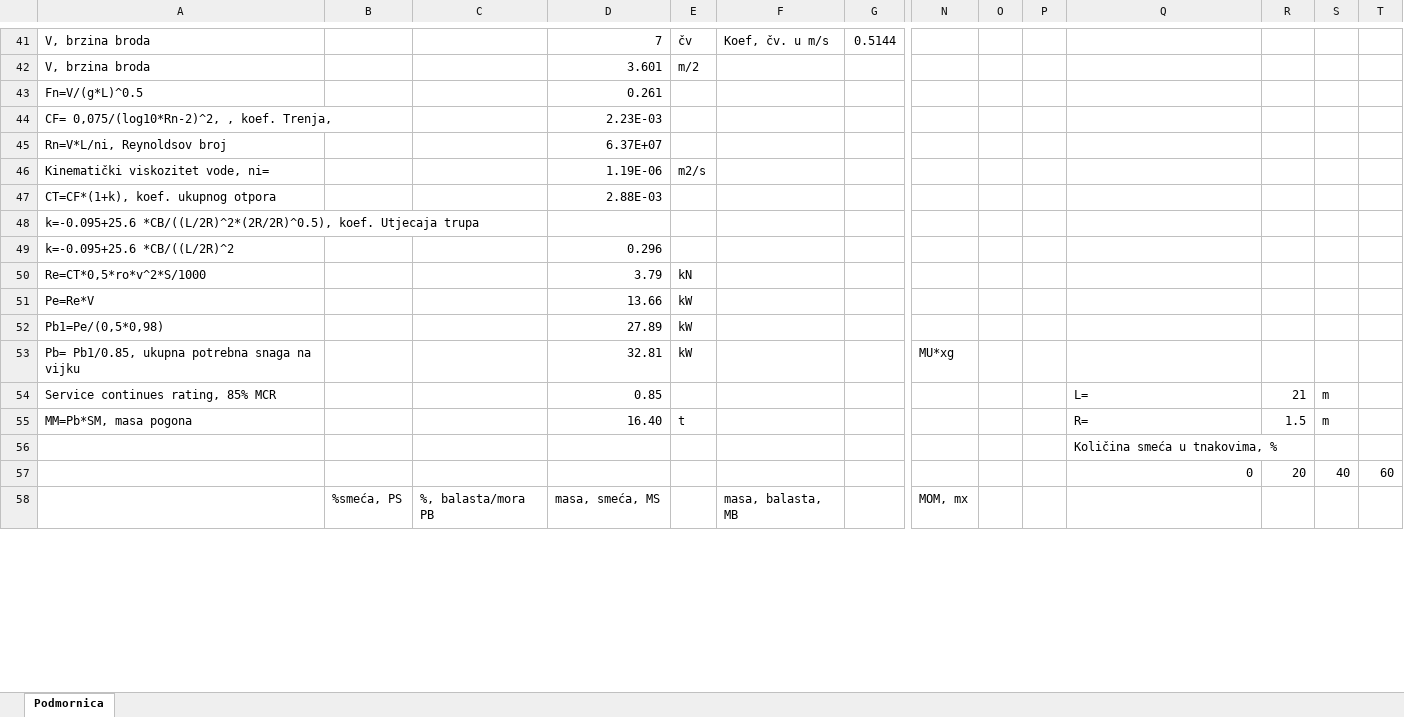
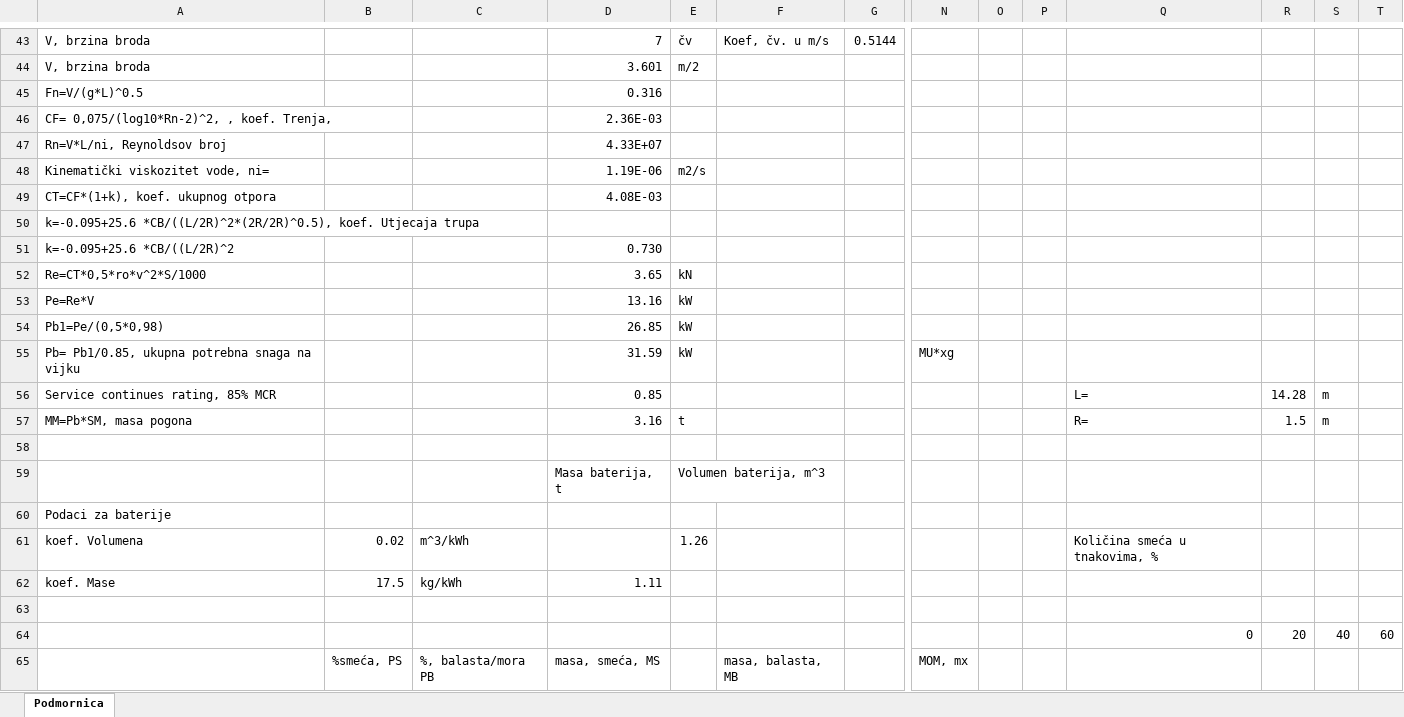
Before and after one commit to aoreskovic/StemGamesEngineering2019, an Excel workbook: Submarine/Podmornica 0504_1.xlsx, sheet Podmornica, drawn as a sheet; only a part is shown, gaps mark what is left out; values as stored, in another font and other column widths than the file's, no cell formats; charts and pictures not drawn; addresses are those after the commit; rows hold the shown columns only; the diff covers the shown part only; the diff names each change by its address in the sheet, - before the commit and + after, or states it on an @@ line.

Commit message:
New submarine model in excell

```diff
--- a/Submarine/Podmornica 0504_1.xlsx (sheet Podmornica)
+++ b/Submarine/Podmornica 0504_1.xlsx (sheet Podmornica)
-D45: 0.261
+D45: 0.316
-D46: 2.23E-03
+D46: 2.36E-03
-D47: 6.37E+07
+D47: 4.33E+07
-D49: 2.88E-03
+D49: 4.08E-03
-D51: 0.296
+D51: 0.730
-D52: 3.79
+D52: 3.65
-D53: 13.66
+D53: 13.16
-D54: 27.89
+D54: 26.85
-D55: 32.81
+D55: 31.59
-R56: 21
+R56: 14.28
-D57: 16.40
+D57: 3.16
-Q58: Količina smeća u tnakovima, %
+Q58: (empty)
+row 59:  |  |  | Masa baterija, t | Volumen baterija, m^3
+row 60: Podaci za baterije
+row 61: koef. Volumena | 0.02 | m^3/kWh |  | 1.26 |  |  |  |  |  | Količina smeća u tnakovima, %
+row 62: koef. Mase | 17.5 | kg/kWh | 1.11
+row 63: (empty)
```
Also changed, not shown: 70 added rows, 12 removed rows and 67 edited cells elsewhere in this sheet, cell formats, formulas that keep their value, hidden cells, charts or pictures, 1 other file.
